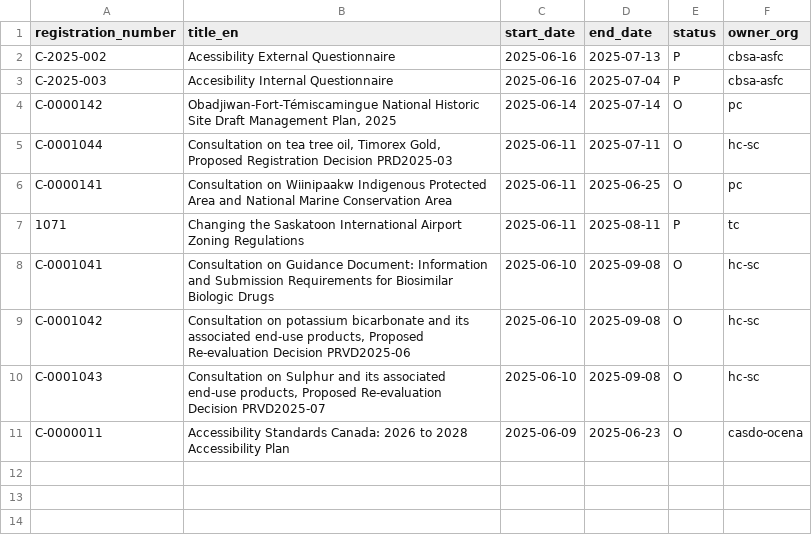
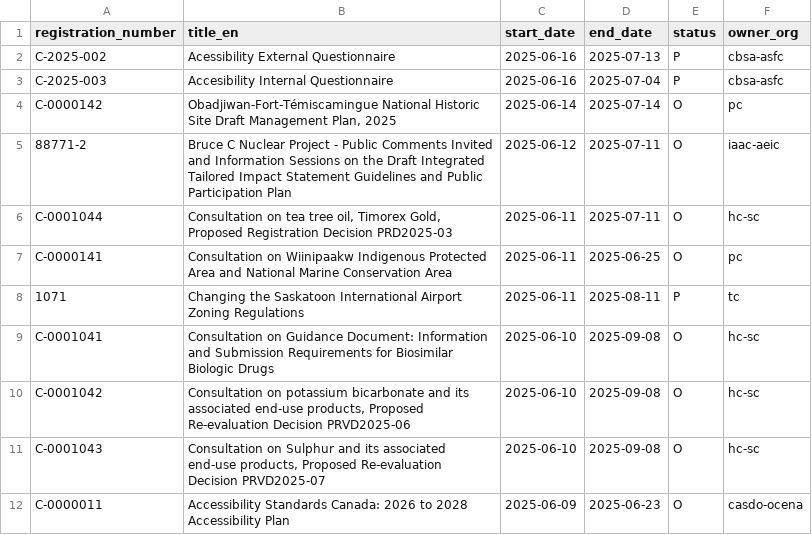
Before and after one commit to PatLittle/Consultations-Tracker, a CSV file: p5m5_start.csv, drawn as a sheet.

```diff
--- a/p5m5_start.csv
+++ b/p5m5_start.csv
@@ -4,2 +4,3 @@ C-2025-003,Accesibility Internal Questionnaire,2025-06-16,2025-07-04,P,cbsa-asfc
 C-0000142,"Obadjiwan-Fort-Témiscamingue National Historic Site Draft Management Plan, 2025",2025-06-14,2025-07-14,O,pc
+88771-2,Bruce C Nuclear Project - Public Comments Invited and Information Sessions on the Draft Integrated Tailored Impact Statement Guidelines and Public Participation Plan,2025-06-12,2025-07-11,O,iaac-aeic
 C-0001044,"Consultation on tea tree oil, Timorex Gold, Proposed Registration Decision PRD2025-03",2025-06-11,2025-07-11,O,hc-sc
```
Also changed, not shown: 2 other files.
